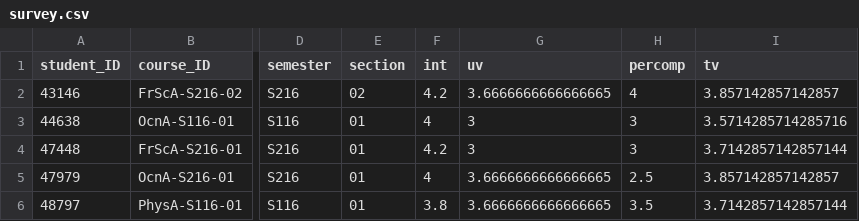
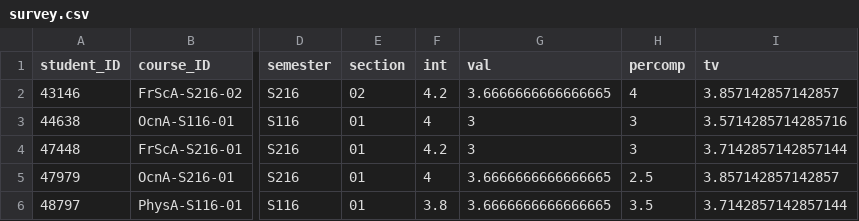
Before and after one commit to laser-institute/foundations-of-learning-analytics, a CSV file: data/survey.csv, drawn as a sheet; only a part is shown, gaps mark what is left out; the diff names each change by its address in the sheet, - before the commit and + after, or states it on an @@ line.

```diff
--- a/data/survey.csv
+++ b/data/survey.csv
-G1: uv
+G1: val
```
Also changed, not shown: 2 other files.
